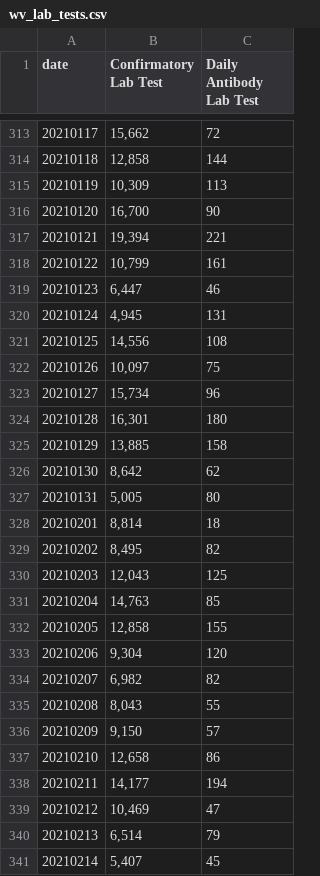
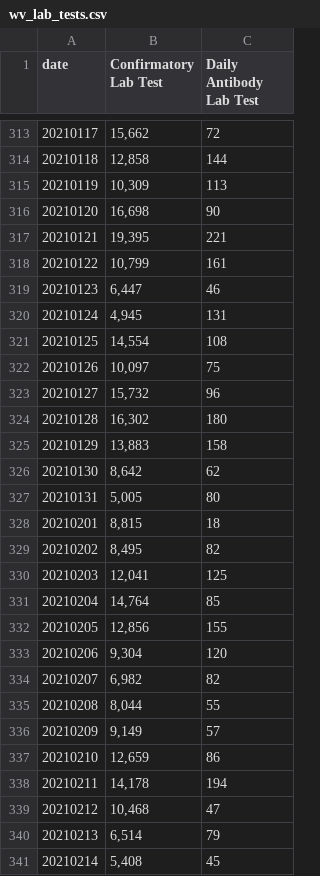
Before and after one commit to COVID19Tracking/covid19-datafetcher, a CSV file: wv_lab_tests.csv, drawn as a sheet; only a part is shown, gaps mark what is left out; the diff covers the shown part only.

```diff
--- a/wv_lab_tests.csv
+++ b/wv_lab_tests.csv
@@ -315,4 +315,4 @@ date,Confirmatory Lab Test,Daily Antibody Lab Test
 20210119,"10,309",113
-20210120,"16,700",90
-20210121,"19,394",221
+20210120,"16,698",90
+20210121,"19,395",221
 20210122,"10,799",161
@@ -320,22 +320,22 @@ date,Confirmatory Lab Test,Daily Antibody Lab Test
 20210124,"4,945",131
-20210125,"14,556",108
+20210125,"14,554",108
 20210126,"10,097",75
-20210127,"15,734",96
-20210128,"16,301",180
-20210129,"13,885",158
+20210127,"15,732",96
+20210128,"16,302",180
+20210129,"13,883",158
 20210130,"8,642",62
 20210131,"5,005",80
-20210201,"8,814",18
+20210201,"8,815",18
 20210202,"8,495",82
-20210203,"12,043",125
-20210204,"14,763",85
-20210205,"12,858",155
+20210203,"12,041",125
+20210204,"14,764",85
+20210205,"12,856",155
 20210206,"9,304",120
 20210207,"6,982",82
-20210208,"8,043",55
-20210209,"9,150",57
-20210210,"12,658",86
-20210211,"14,177",194
-20210212,"10,469",47
+20210208,"8,044",55
+20210209,"9,149",57
+20210210,"12,659",86
+20210211,"14,178",194
+20210212,"10,468",47
 20210213,"6,514",79
-20210214,"5,407",45
+20210214,"5,408",45
```
Also changed, not shown: 13 edited cells elsewhere in this file.
